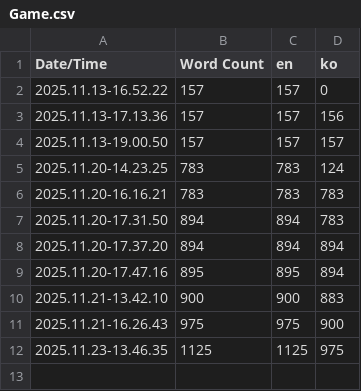
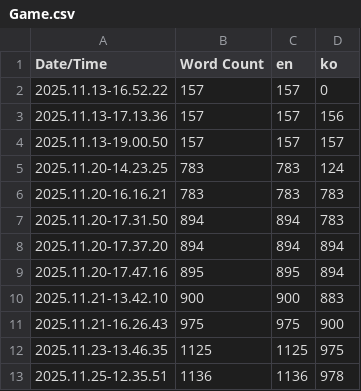
Before and after one commit to nyamnyumnyeom/Lobotomy, a CSV file: Lobotomy/Content/Localization/Game/Game.csv, drawn as a sheet; the diff names each change by its address in the sheet, - before the commit and + after, or states it on an @@ line.

```diff
--- a/Lobotomy/Content/Localization/Game/Game.csv
+++ b/Lobotomy/Content/Localization/Game/Game.csv
+row 13: 2025.11.25-12.35.51 | 1136 | 1136 | 978
```
Also changed, not shown: 13 other files.
